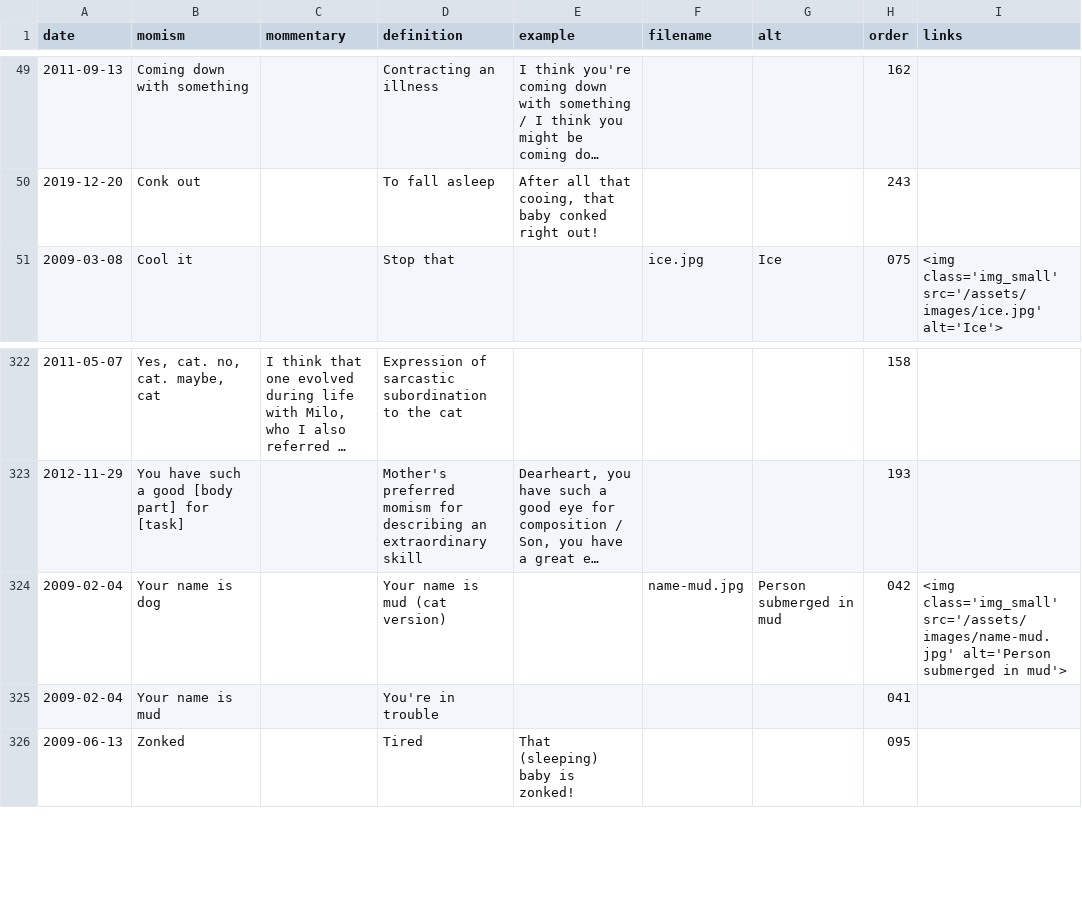
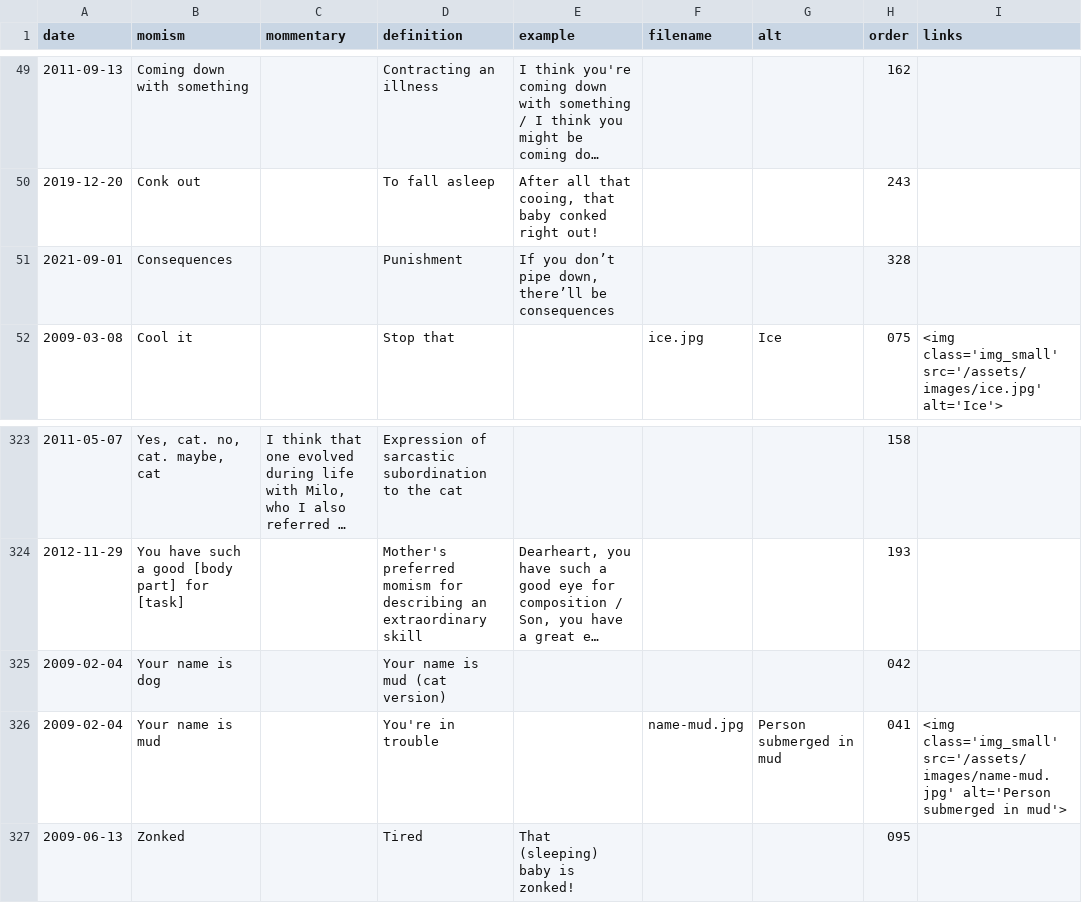
Before and after one commit to summerhays/new_momisms, a CSV file: _data/mom-csv.csv, drawn as a sheet; only a part is shown, gaps mark what is left out; long unchanged cells end in …; addresses are those after the commit; the diff names each change by its address in the sheet, - before the commit and + after, or states it on an @@ line.

Commit message:
new momism

```diff
--- a/_data/mom-csv.csv
+++ b/_data/mom-csv.csv
+row 51: 2021-09-01 | Consequences |  | Punishment | If you don’t pipe down, there’ll be consequences |  |  | 328
-F325 (filename): name-mud.jpg
+F325 (filename): (empty)
-G325 (alt): Person submerged in mud
+G325 (alt): (empty)
-I325 (links): <img class='img_small' src='/assets/images/name-mud.jpg' alt='Person submerged in mud'>
+I325 (links): (empty)
-F326 (filename): (empty)
+F326 (filename): name-mud.jpg
-G326 (alt): (empty)
+G326 (alt): Person submerged in mud
-I326 (links): (empty)
+I326 (links): <img class='img_small' src='/assets/images/name-mud.jpg' alt='Person submerged in mud'>
```
